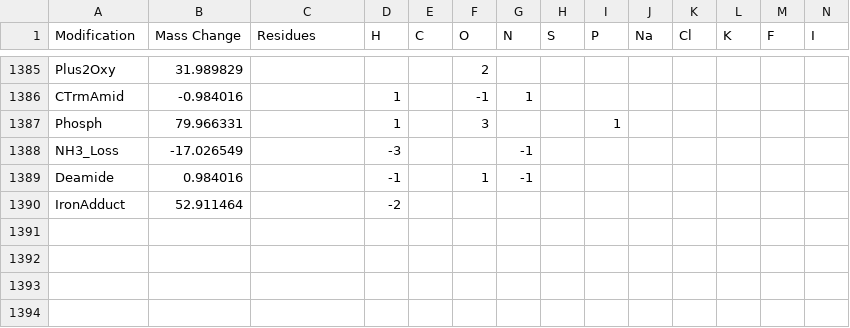
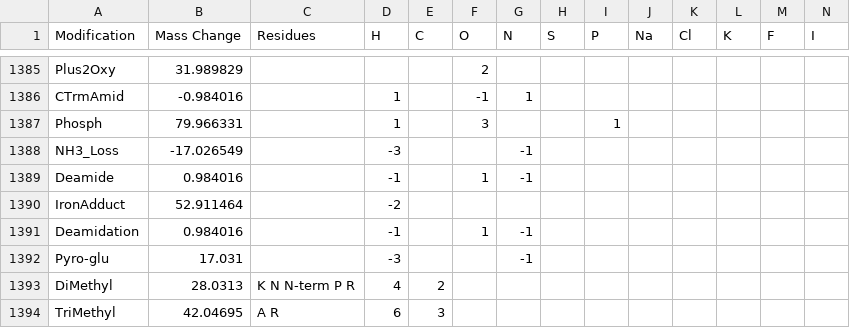
Before and after one commit to EMSL-Computing/pspecterlib, a CSV file: inst/extdata/Unimod_v20220602.csv, drawn as a sheet; only a part is shown, gaps mark what is left out; rows hold the shown columns only; the diff names each change by its address in the sheet, - before the commit and + after, or states it on an @@ line.

```diff
--- a/inst/extdata/Unimod_v20220602.csv
+++ b/inst/extdata/Unimod_v20220602.csv
+row 1391: Deamidation | 0.984016 |  | -1 |  | 1 | -1
+row 1392: Pyro-glu | 17.031 |  | -3 |  |  | -1
+row 1393: DiMethyl | 28.0313 | K N N-term P R | 4 | 2
+row 1394: TriMethyl | 42.04695 | A R | 6 | 3
```
Also changed, not shown: 1 other file.
